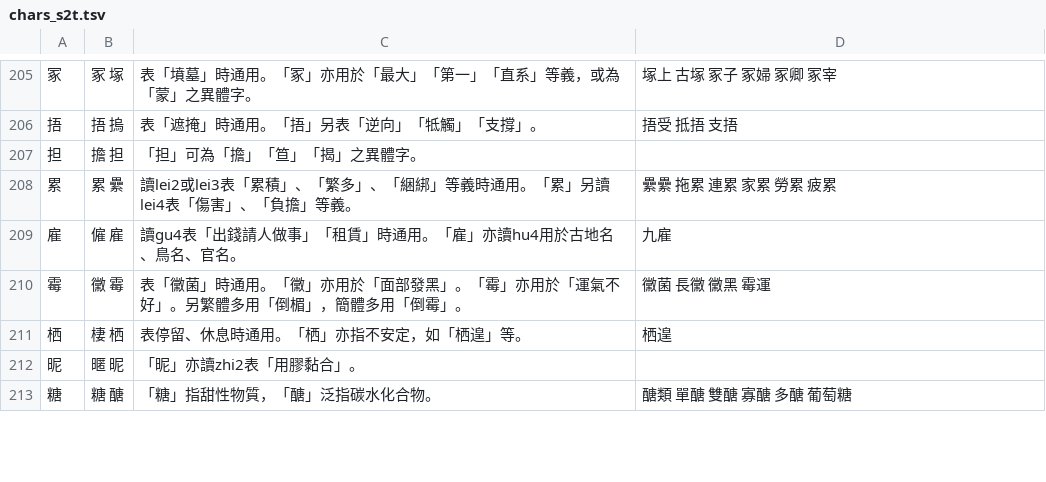
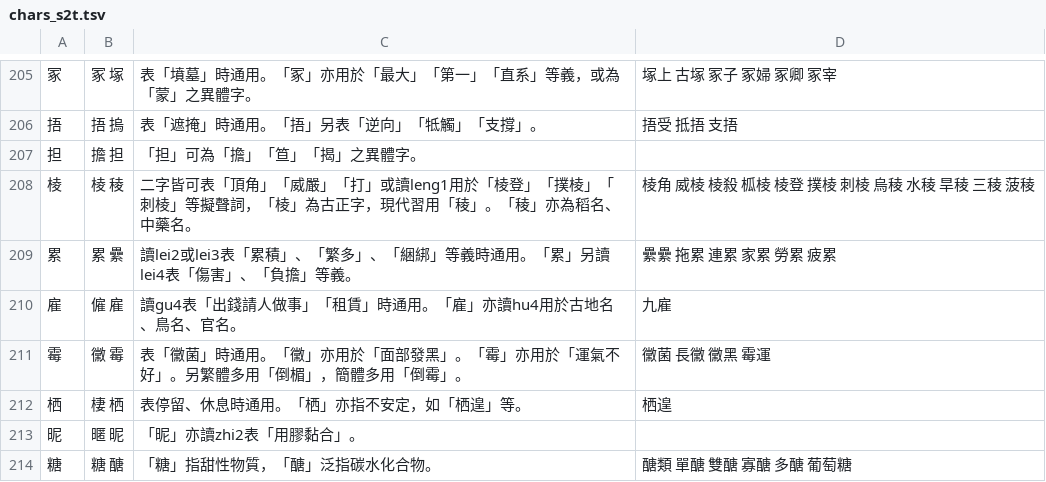
Before and after one commit to danny0838/sts-lib, a TSV file: sts/data/scheme/chars_s2t.tsv, drawn as a sheet; only a part is shown, gaps mark what is left out.

```diff
--- a/sts/data/scheme/chars_s2t.tsv
+++ b/sts/data/scheme/chars_s2t.tsv
@@ -207,2 +207,3 @@
 担	擔 担	「担」可為「擔」「笪」「揭」之異體字。	
+棱	棱 稜	二字皆可表「頂角」「威嚴」「打」或讀leng1用於「棱登」「撲棱」「刺棱」等擬聲詞，「棱」為古正字，現代習用「稜」。「稜」亦為稻名、中藥名。	棱角 威棱 棱殺 柧棱 棱登 撲棱 刺棱 烏稜 水稜 旱稜 三稜 菠稜
 累	累 纍	讀lei2或lei3表「累積」、「繁多」、「綑綁」等義時通用。「累」另讀lei4表「傷害」、「負擔」等義。	纍纍 拖累 連累 家累 勞累 疲累
```
Also changed, not shown: sts/data/scheme/chars.tsv, 3 other files.
